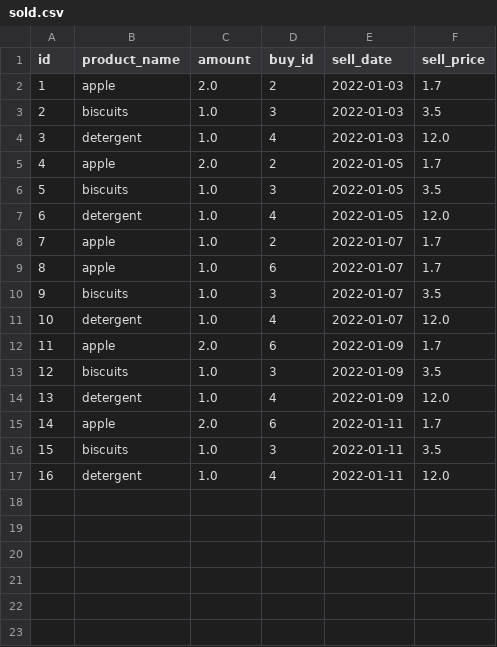
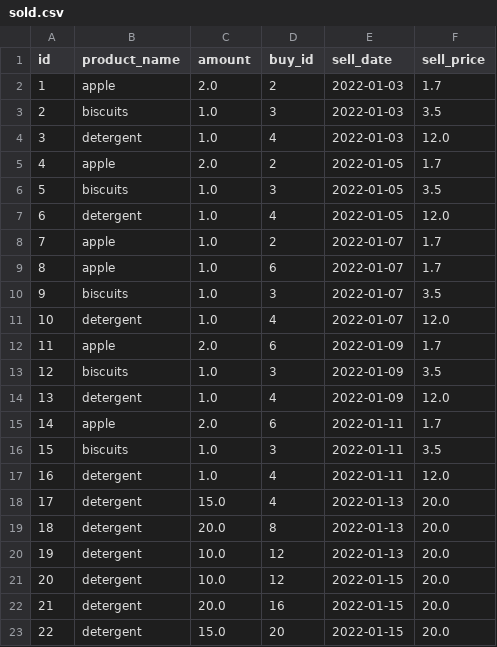
Before and after one commit to dgdck/Superpy, a CSV file: sold.csv, drawn as a sheet.

```diff
--- a/sold.csv
+++ b/sold.csv
@@ -17 +17,7 @@ id,product_name,amount,buy_id,sell_date,sell_price
 16,detergent,1.0,4,2022-01-11,12.0
+17,detergent,15.0,4,2022-01-13,20.0
+18,detergent,20.0,8,2022-01-13,20.0
+19,detergent,10.0,12,2022-01-13,20.0
+20,detergent,10.0,12,2022-01-15,20.0
+21,detergent,20.0,16,2022-01-15,20.0
+22,detergent,15.0,20,2022-01-15,20.0
```
Also changed, not shown: inventory.csv, 3 other files.
